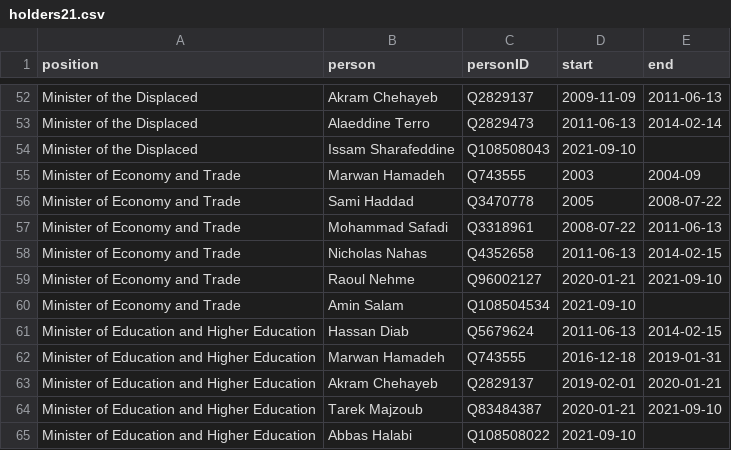
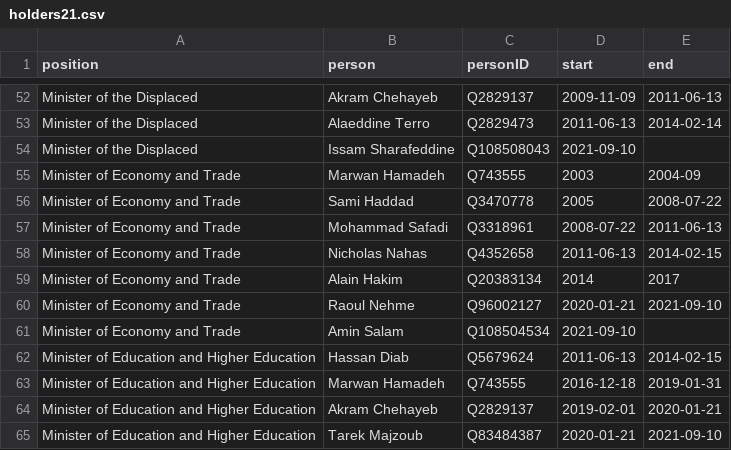
Before and after one commit to every-politician-scrapers/lebanon, a CSV file: html/holders21.csv, drawn as a sheet; only a part is shown, gaps mark what is left out; the shorter side is filled out with more unchanged rows.

```diff
--- a/html/holders21.csv
+++ b/html/holders21.csv
@@ -58,2 +58,3 @@ Minister of Economy and Trade,Mohammad Safadi,Q3318961,2008-07-22,2011-06-13
 Minister of Economy and Trade,Nicholas Nahas,Q4352658,2011-06-13,2014-02-15
+Minister of Economy and Trade,Alain Hakim,Q20383134,2014,2017
 Minister of Economy and Trade,Raoul Nehme,Q96002127,2020-01-21,2021-09-10
```
Also changed, not shown: html/bio.csv, 1 other file.
